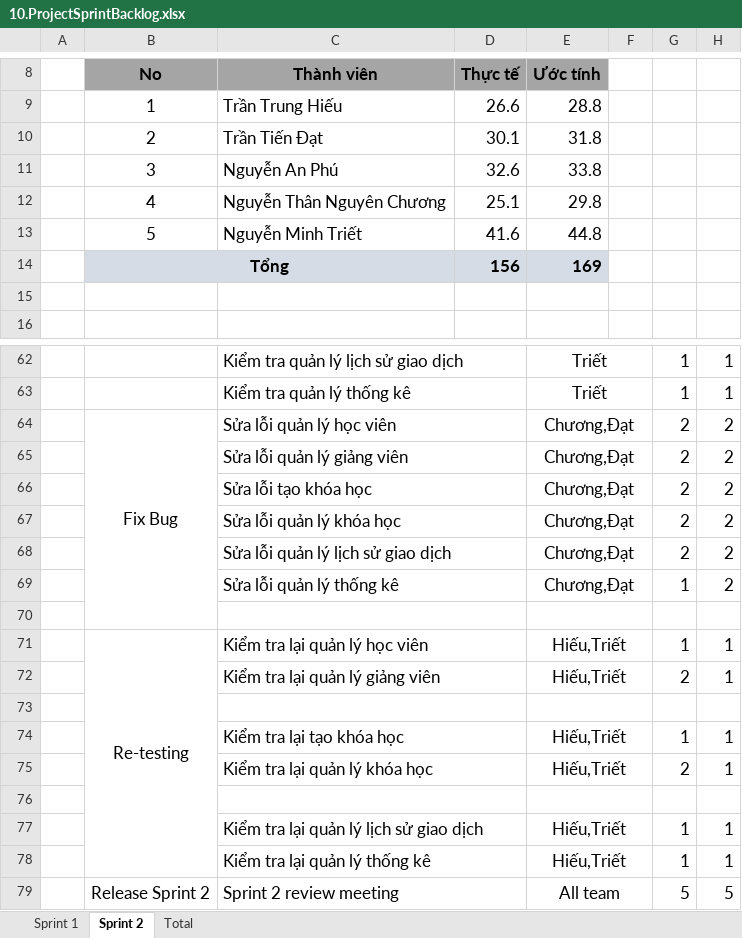
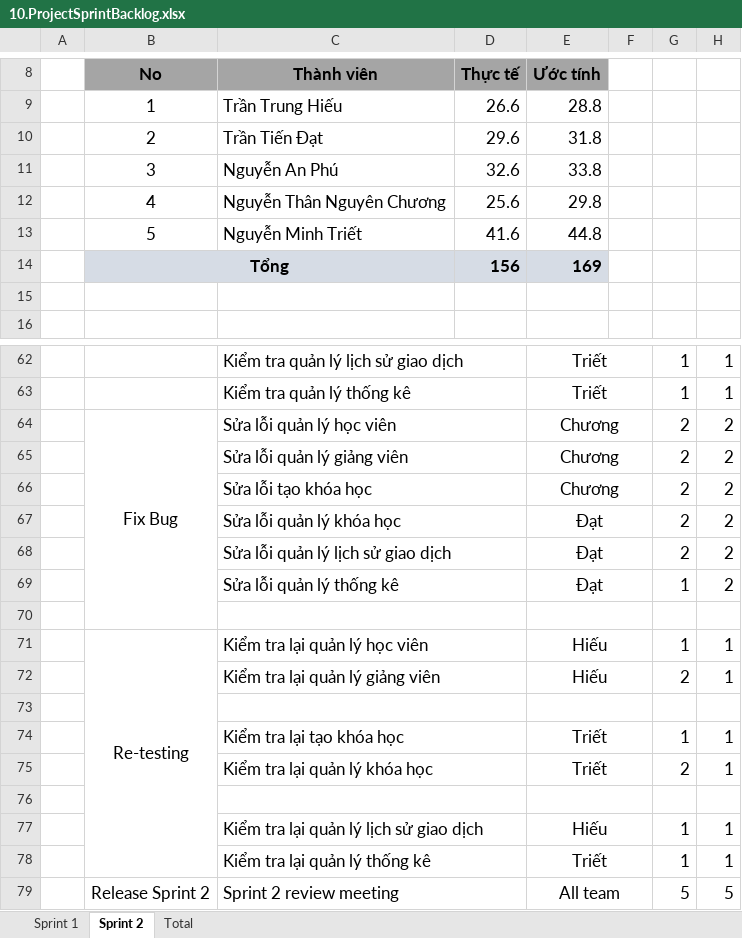
Before and after one commit to hieuhocit/DATN, an Excel workbook: documents/10.ProjectSprintBacklog.xlsx, sheet Sprint 2, drawn as a sheet; only a part is shown, gaps mark what is left out; values as stored, in another font and other column widths than the file's, no borders; charts and pictures not drawn; the diff names each change by its address in the sheet, - before the commit and + after, or states it on an @@ line.

Commit message:
Add SprintBacklog v2

```diff
--- a/documents/10.ProjectSprintBacklog.xlsx (sheet Sprint 2)
+++ b/documents/10.ProjectSprintBacklog.xlsx (sheet Sprint 2)
-D10: 30.1
+D10: 29.6
-D12: 25.1
+D12: 25.6
-E64:E66: Chương,Đạt
+E64:E66: Chương
-E67:E69: Chương,Đạt
+E67:E69: Đạt
-E71:E72: Hiếu,Triết
+E71:E72: Hiếu
-E74:E75: Hiếu,Triết
+E74:E75: Triết
-E77: Hiếu,Triết
+E77: Hiếu
-E78: Hiếu,Triết
+E78: Triết
```
Also changed, not shown: sheet Sprint 1, sheet Total, formulas that keep their value, charts or pictures.
